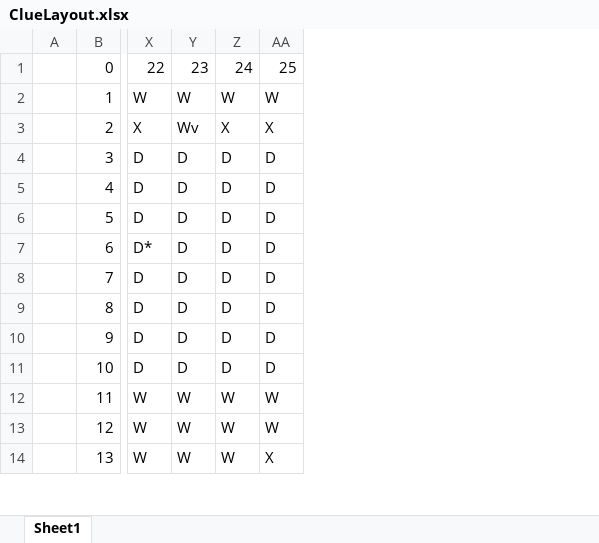
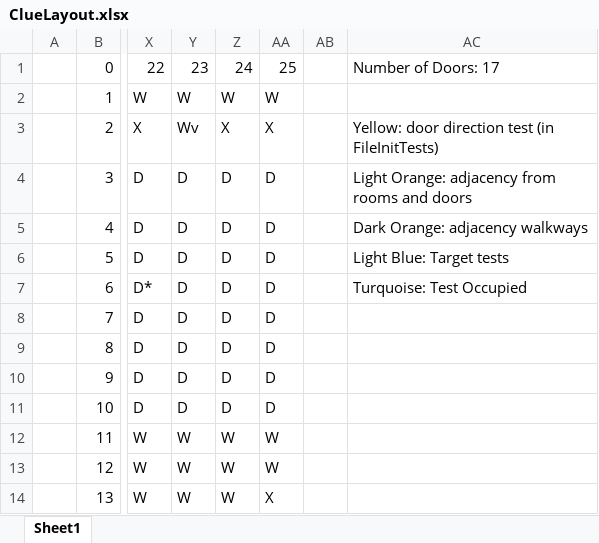
Before and after one commit to cwells611/ClueGame, an Excel workbook: ClueLayout.xlsx, sheet Sheet1, drawn as a sheet; only a part is shown, gaps mark what is left out; values as stored, in another font and other column widths than the file's, no cell formats; the diff names each change by its address in the sheet, - before the commit and + after, or states it on an @@ line.

Commit message:
Updated ClueLayout to display tests

```diff
--- a/ClueLayout.xlsx (sheet Sheet1)
+++ b/ClueLayout.xlsx (sheet Sheet1)
+column AB, empty
+column AC, rows 1-7: Number of Doors: 17 |  | Yellow: door direction test (in FileInitTests) | Light Orange: adjacency from rooms and doors | Dark Orange: adjacency walkways | Light Blue: Target tests | Turquoise: Test Occupied
```
Also changed, not shown: cell formats.
